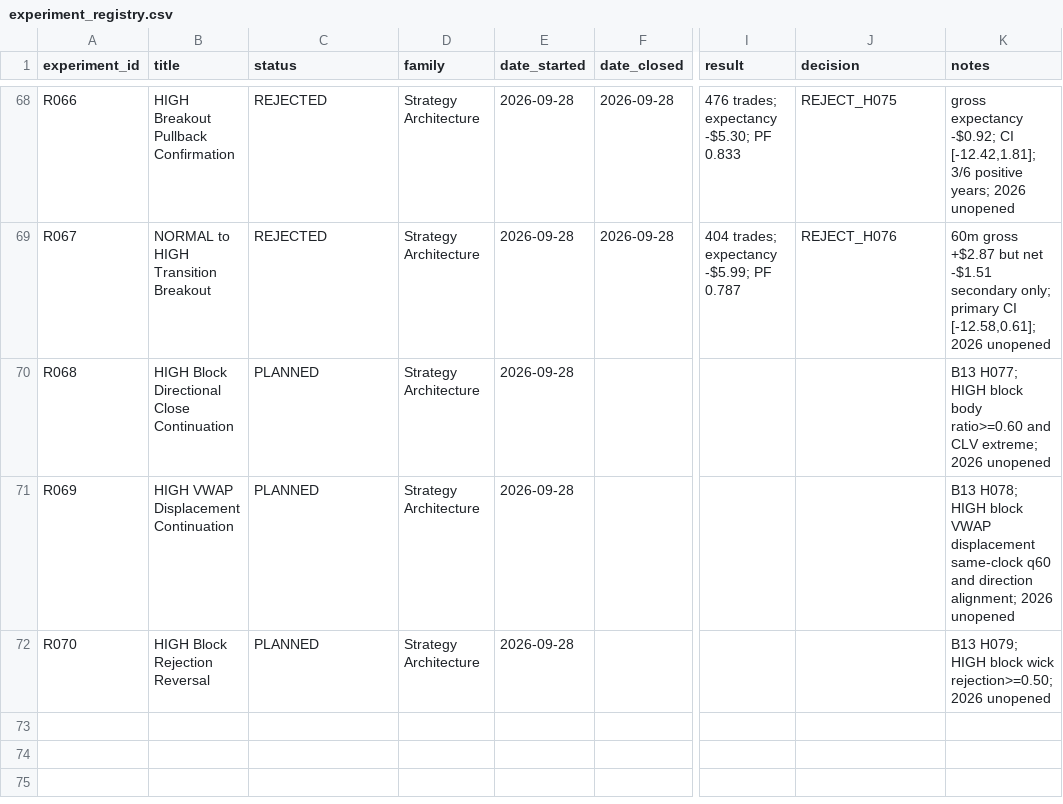
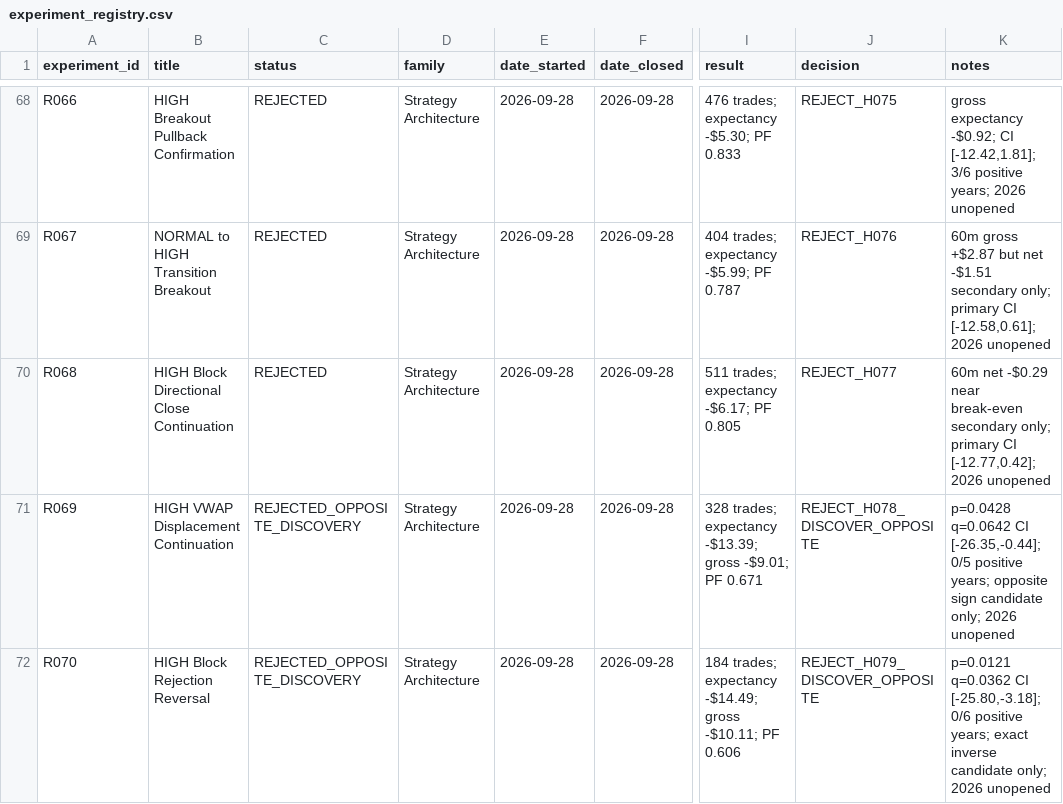
Before and after one commit to rgentil2/MES-Trading-Research, a CSV file: research/experiment_registry.csv, drawn as a sheet; only a part is shown, gaps mark what is left out; the diff names each change by its address in the sheet, - before the commit and + after, or states it on an @@ line.

Commit message:
Close B13 and preserve opposite-sign strategy candidates

```diff
--- a/research/experiment_registry.csv
+++ b/research/experiment_registry.csv
-C70 (status): PLANNED
+C70 (status): REJECTED
-F70:F72 (date_closed): (empty)
+F70:F72 (date_closed): 2026-09-28
-I70 (result): (empty)
+I70 (result): 511 trades; expectancy -$6.17; PF 0.805
-J70 (decision): (empty)
+J70 (decision): REJECT_H077
-K70 (notes): B13 H077; HIGH block body ratio>=0.60 and CLV extreme; 2026 unopened
+K70 (notes): 60m net -$0.29 near break-even secondary only; primary CI [-12.77,0.42]; 2026 unopened
-C71:C72 (status): PLANNED
+C71:C72 (status): REJECTED_OPPOSITE_DISCOVERY
-I71 (result): (empty)
+I71 (result): 328 trades; expectancy -$13.39; gross -$9.01; PF 0.671
-J71 (decision): (empty)
+J71 (decision): REJECT_H078_DISCOVER_OPPOSITE
-K71 (notes): B13 H078; HIGH block VWAP displacement same-clock q60 and direction alignment; 2026 unopened
+K71 (notes): p=0.0428 q=0.0642 CI [-26.35,-0.44]; 0/5 positive years; opposite sign candidate only; 2026 unopened
-I72 (result): (empty)
+I72 (result): 184 trades; expectancy -$14.49; gross -$10.11; PF 0.606
-J72 (decision): (empty)
+J72 (decision): REJECT_H079_DISCOVER_OPPOSITE
-K72 (notes): B13 H079; HIGH block wick rejection>=0.50; 2026 unopened
+K72 (notes): p=0.0121 q=0.0362 CI [-25.80,-3.18]; 0/6 positive years; exact inverse candidate only; 2026 unopened
```
Also changed, not shown: 8 other files.
